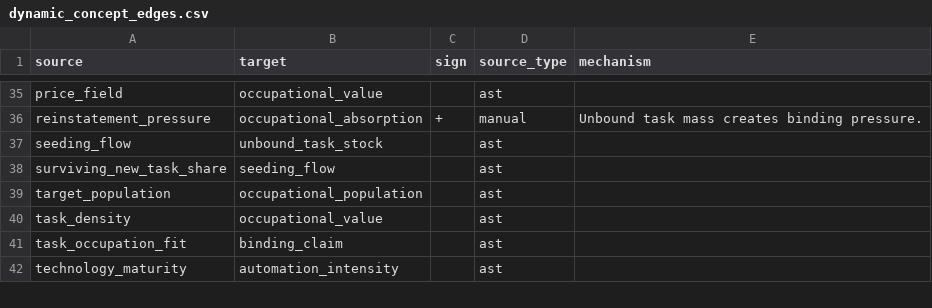
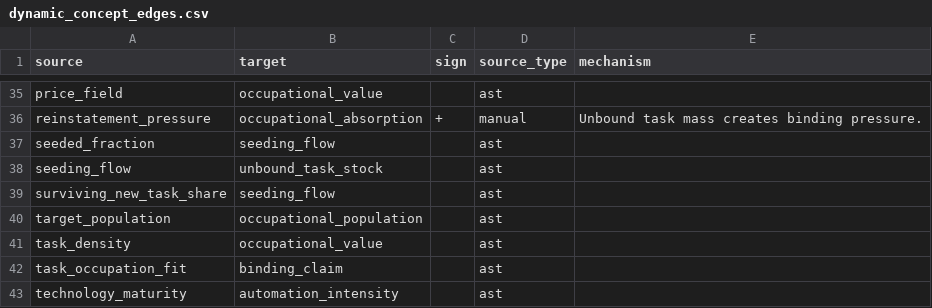
Before and after one commit to JoakimStorck/technology-fields, a CSV file: experiment/results/dynamic_concept_edges.csv, drawn as a sheet; only a part is shown, gaps mark what is left out.

```diff
--- a/experiment/results/dynamic_concept_edges.csv
+++ b/experiment/results/dynamic_concept_edges.csv
@@ -36,2 +36,3 @@ price_field,occupational_value,,ast,
 reinstatement_pressure,occupational_absorption,+,manual,Unbound task mass creates binding pressure.
+seeded_fraction,seeding_flow,,ast,
 seeding_flow,unbound_task_stock,,ast,
```
Also changed, not shown: experiment/results/stockflow_audit.csv, experiment/results/unmapped_variables.csv, 8 other files.
